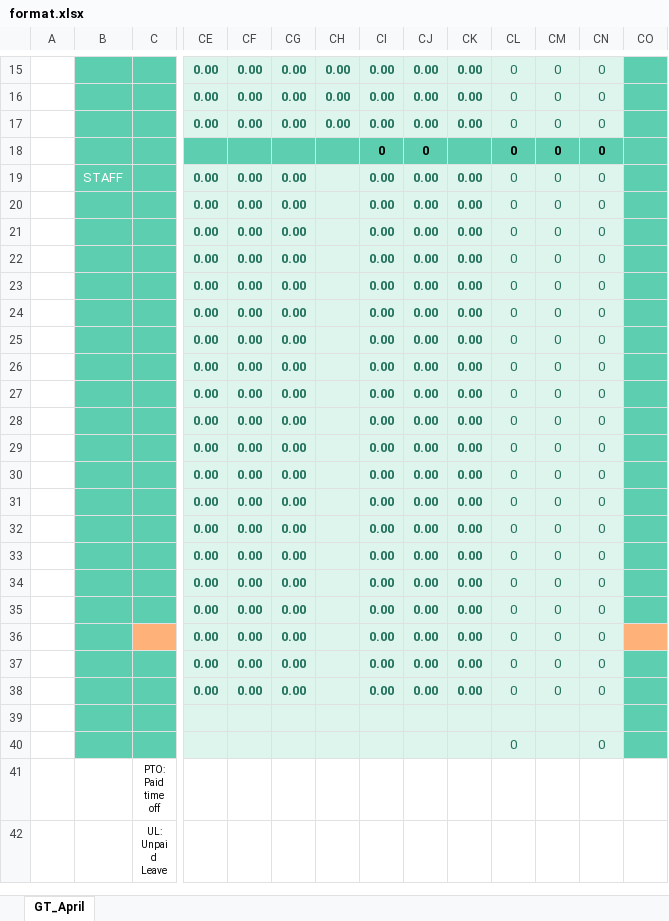
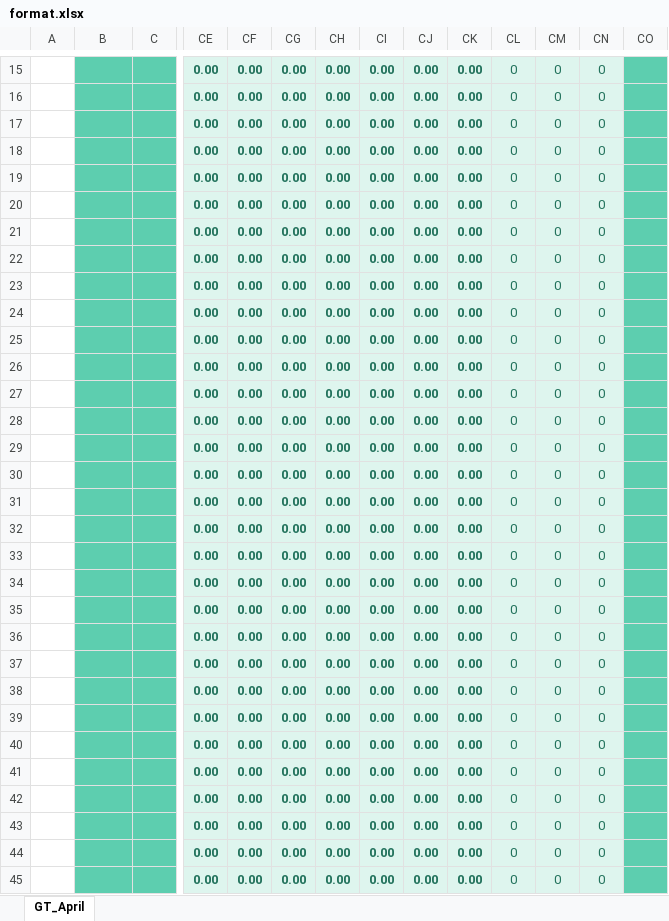
Before and after one commit to waseem-avi/excel_automation, an Excel workbook: format file/format.xlsx, sheet GT_April, drawn as a sheet; only a part is shown, gaps mark what is left out; the shorter side is filled out with more unchanged rows; values as stored, in another font and other column widths than the file's, no borders; conditional formats not drawn; removed rows and columns are numbered as before the commit, all else as after; rows hold the shown columns only; the diff covers the shown part only; the diff names each change by its address in the sheet, - before the commit and + after, or states it on an @@ line.

```diff
--- a/format file/format.xlsx (sheet GT_April)
+++ b/format file/format.xlsx (sheet GT_April)
-row 18:  |  |  |  |  |  |  | 0 | 0 |  | 0 | 0 | 0
-B18: STAFF
+B18: (empty)
-CH18:CH37: (empty)
+CH18:CH37: 0.00
-C35 fill: #FEB279
+C35 fill: #5DCEAF
-CO35 fill: #FEB279
+CO35 fill: #5DCEAF
-row 38: (empty)
+row 38:  |  |  | 0.00 | 0.00 | 0.00 | 0.00 | 0.00 | 0.00 | 0.00 | 0 | 0 | 0
-row 40:  |  |  |  |  |  |  |  |  |  | 0 |  | 0
+row 39:  |  |  | 0.00 | 0.00 | 0.00 | 0.00 | 0.00 | 0.00 | 0.00 | 0 | 0 | 0
+row 40:  |  |  | 0.00 | 0.00 | 0.00 | 0.00 | 0.00 | 0.00 | 0.00 | 0 | 0 | 0
+row 41:  |  |  | 0.00 | 0.00 | 0.00 | 0.00 | 0.00 | 0.00 | 0.00 | 0 | 0 | 0
+row 42:  |  |  | 0.00 | 0.00 | 0.00 | 0.00 | 0.00 | 0.00 | 0.00 | 0 | 0 | 0
+row 43:  |  |  | 0.00 | 0.00 | 0.00 | 0.00 | 0.00 | 0.00 | 0.00 | 0 | 0 | 0
+row 44:  |  |  | 0.00 | 0.00 | 0.00 | 0.00 | 0.00 | 0.00 | 0.00 | 0 | 0 | 0
+row 45:  |  |  | 0.00 | 0.00 | 0.00 | 0.00 | 0.00 | 0.00 | 0.00 | 0 | 0 | 0
```
Also changed, not shown: 6 added rows, 1 removed row, cell formats and merged cells elsewhere in this sheet, formulas that keep their value, Generated files/Raw.xlsx, Generated files/SummaryReport.xlsx, 7 other files.
